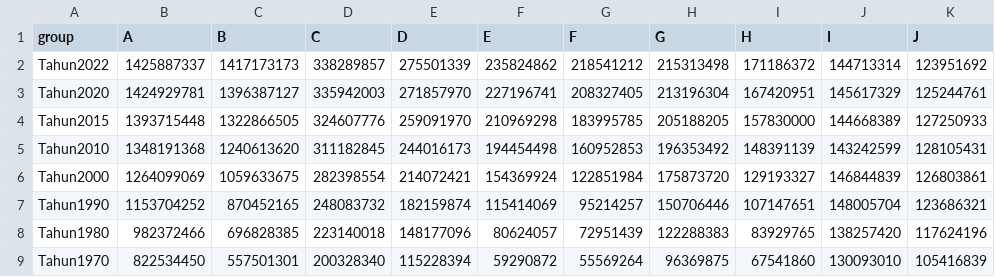
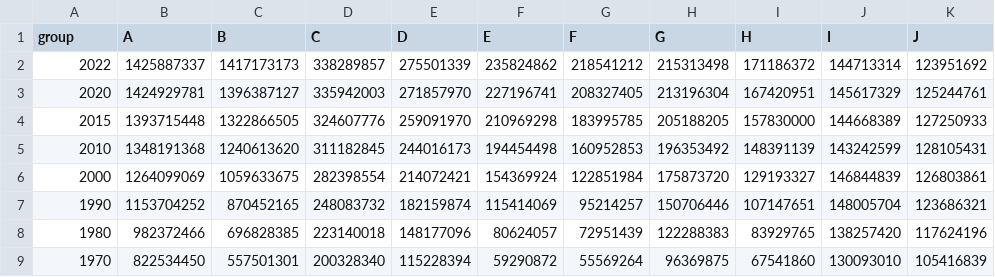
Before and after one commit to niswahnasyithah/Merise, a CSV file: barplot.csv, drawn as a sheet.

Commit message:
Add files via upload

```diff
--- a/barplot.csv
+++ b/barplot.csv
@@ -1,9 +1,9 @@
 group,A,B,C,D,E,F,G,H,I,J
-Tahun2022,1425887337,1417173173,338289857,275501339,235824862,218541212,215313498,171186372,144713314,123951692
-Tahun2020,1424929781,1396387127,335942003,271857970,227196741,208327405,213196304,167420951,145617329,125244761
-Tahun2015,1393715448,1322866505,324607776,259091970,210969298,183995785,205188205,157830000,144668389,127250933
-Tahun2010,1348191368,1240613620,311182845,244016173,194454498,160952853,196353492,148391139,143242599,128105431
-Tahun2000,1264099069,1059633675,282398554,214072421,154369924,122851984,175873720,129193327,146844839,126803861
-Tahun1990,1153704252,870452165,248083732,182159874,115414069,95214257,150706446,107147651,148005704,123686321
-Tahun1980,982372466,696828385,223140018,148177096,80624057,72951439,122288383,83929765,138257420,117624196
-Tahun1970,822534450,557501301,200328340,115228394,59290872,55569264,96369875,67541860,130093010,105416839
+2022,1425887337,1417173173,338289857,275501339,235824862,218541212,215313498,171186372,144713314,123951692
+2020,1424929781,1396387127,335942003,271857970,227196741,208327405,213196304,167420951,145617329,125244761
+2015,1393715448,1322866505,324607776,259091970,210969298,183995785,205188205,157830000,144668389,127250933
+2010,1348191368,1240613620,311182845,244016173,194454498,160952853,196353492,148391139,143242599,128105431
+2000,1264099069,1059633675,282398554,214072421,154369924,122851984,175873720,129193327,146844839,126803861
+1990,1153704252,870452165,248083732,182159874,115414069,95214257,150706446,107147651,148005704,123686321
+1980,982372466,696828385,223140018,148177096,80624057,72951439,122288383,83929765,138257420,117624196
+1970,822534450,557501301,200328340,115228394,59290872,55569264,96369875,67541860,130093010,105416839
```
